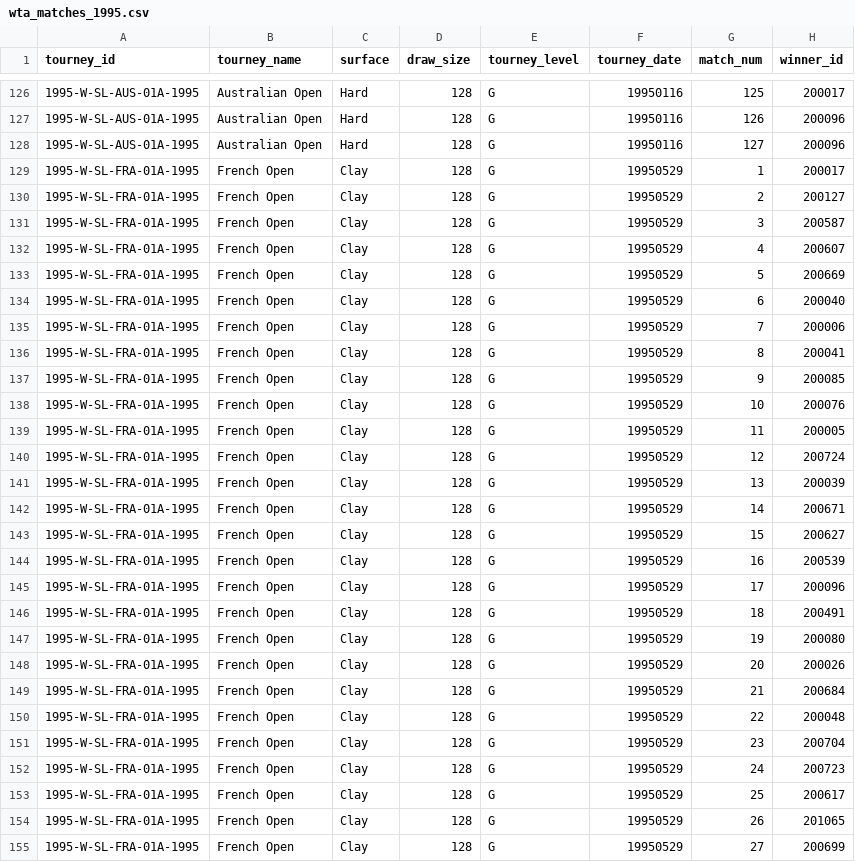
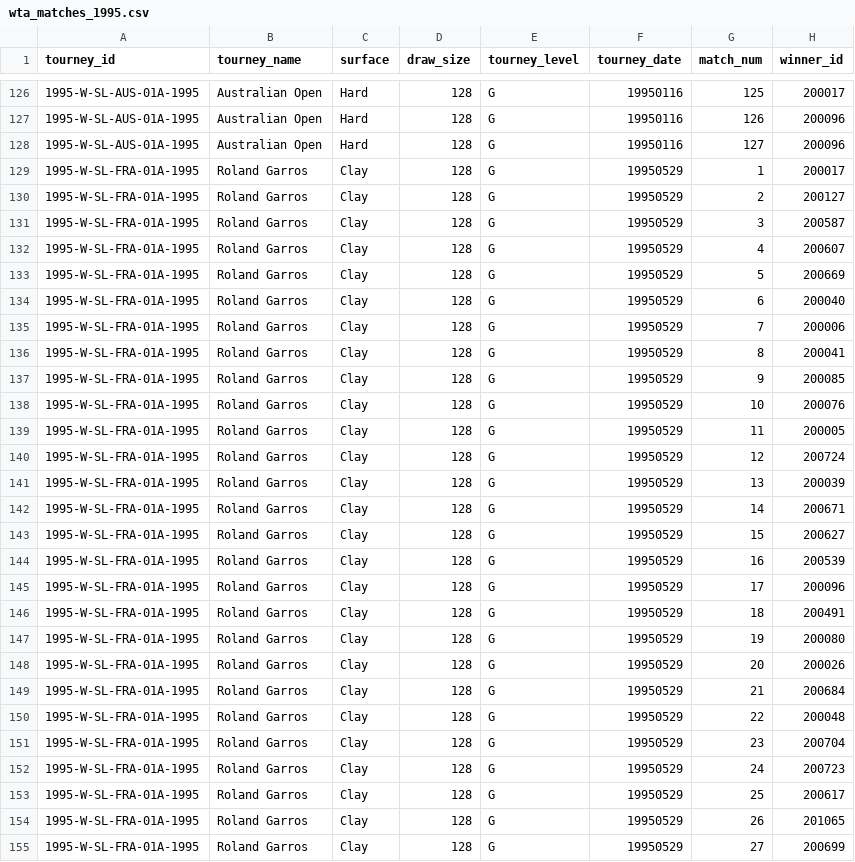
Before and after one commit to JeffSackmann/tennis_wta, a CSV file: wta_matches_1995.csv, drawn as a sheet; only a part is shown, gaps mark what is left out; the diff covers the shown part only; the diff names each change by its address in the sheet, - before the commit and + after, or states it on an @@ line.

Commit message:
1995 challengers and qualies
adding ~7,700 new matches, plus a bit of tournament-name cleanup.

```diff
--- a/wta_matches_1995.csv
+++ b/wta_matches_1995.csv
-B129:B155 (tourney_name): French Open
+B129:B155 (tourney_name): Roland Garros
```
Also changed, not shown: 100 edited cells elsewhere in this file, 2 other files.
